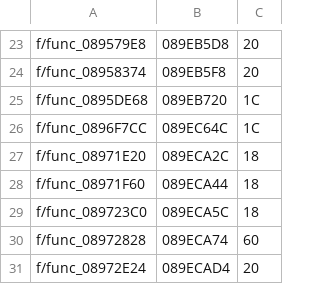
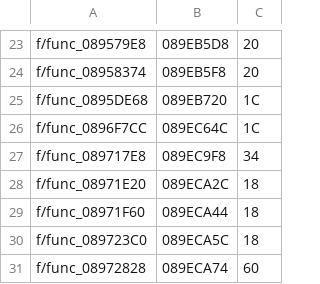
Before and after one commit to klNuno/patapon-decomp, a TSV file: config/UCES-00995/jtables.tsv, drawn as a sheet; only a part is shown, gaps mark what is left out; the shorter side is filled out with more unchanged rows; the diff names each change by its address in the sheet, - before the commit and + after, or states it on an @@ line.

```diff
--- a/config/UCES-00995/jtables.tsv
+++ b/config/UCES-00995/jtables.tsv
+row 27: f/func_089717E8 | 089EC9F8 | 34
```
Also changed, not shown: 29 other files.
